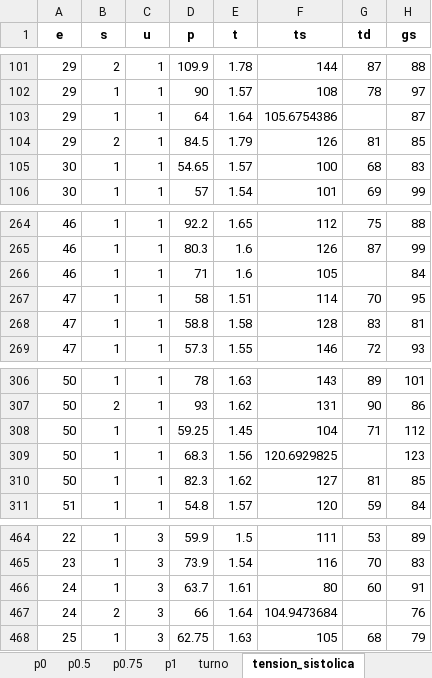
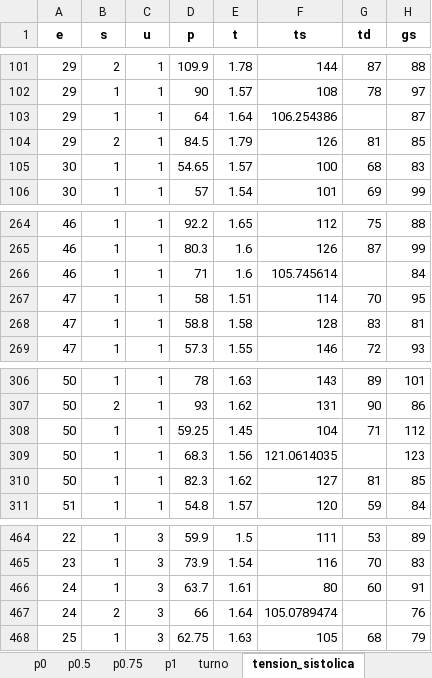
Before and after one commit to paco-da/utilidad_clinica_ml, an Excel workbook: datos.xlsx, sheet tension_sistolica, drawn as a sheet; only a part is shown, gaps mark what is left out; values as stored, in another font and other column widths than the file's, no borders; the diff names each change by its address in the sheet, - before the commit and + after, or states it on an @@ line.

```diff
--- a/datos.xlsx (sheet tension_sistolica)
+++ b/datos.xlsx (sheet tension_sistolica)
-F103 (ts): 105.6754386
+F103 (ts): 106.254386
-F266 (ts): 105
+F266 (ts): 105.745614
-F309 (ts): 120.6929825
+F309 (ts): 121.0614035
-F467 (ts): 104.9473684
+F467 (ts): 105.0789474
```
Also changed, not shown: sheet tension_diastolica, resultadospython.xlsx, 1 other file.
